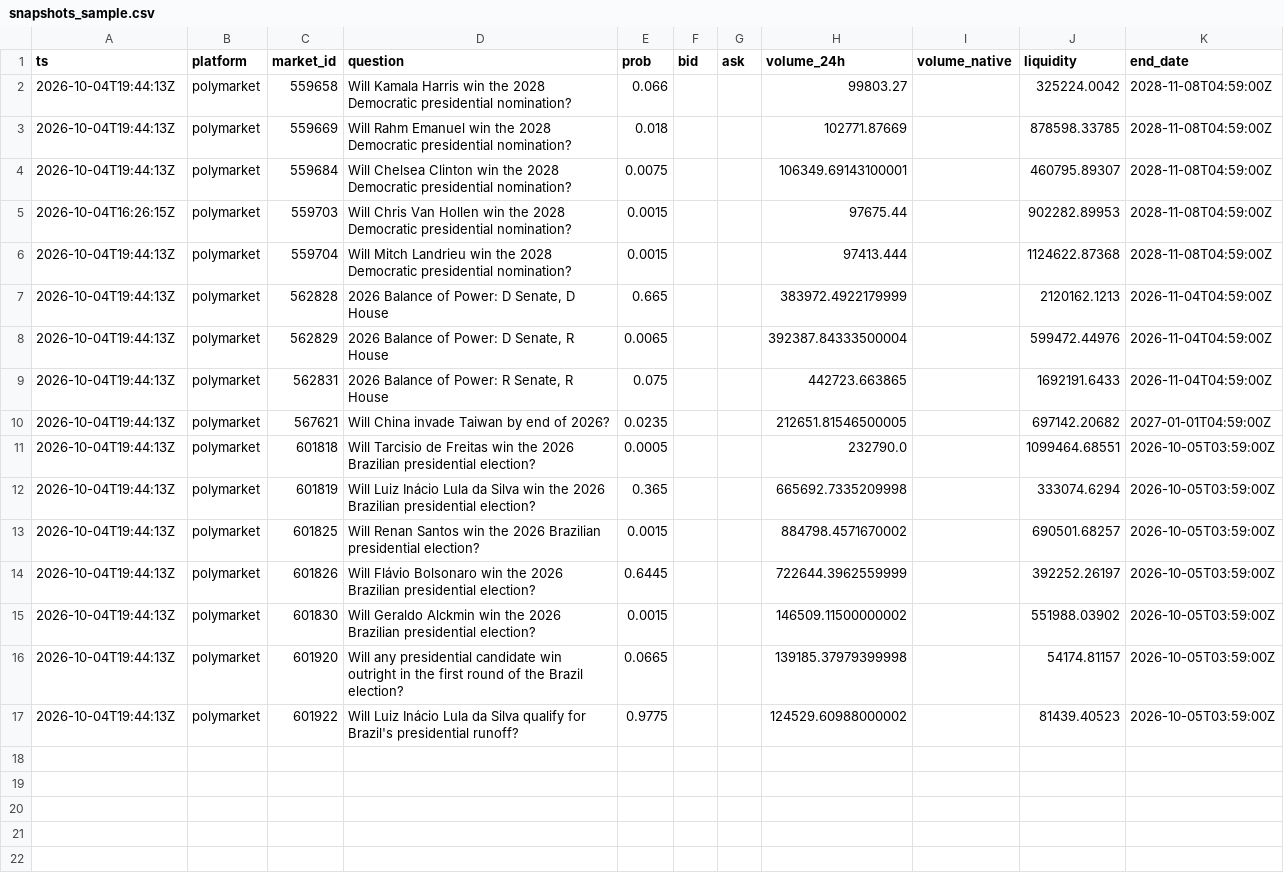
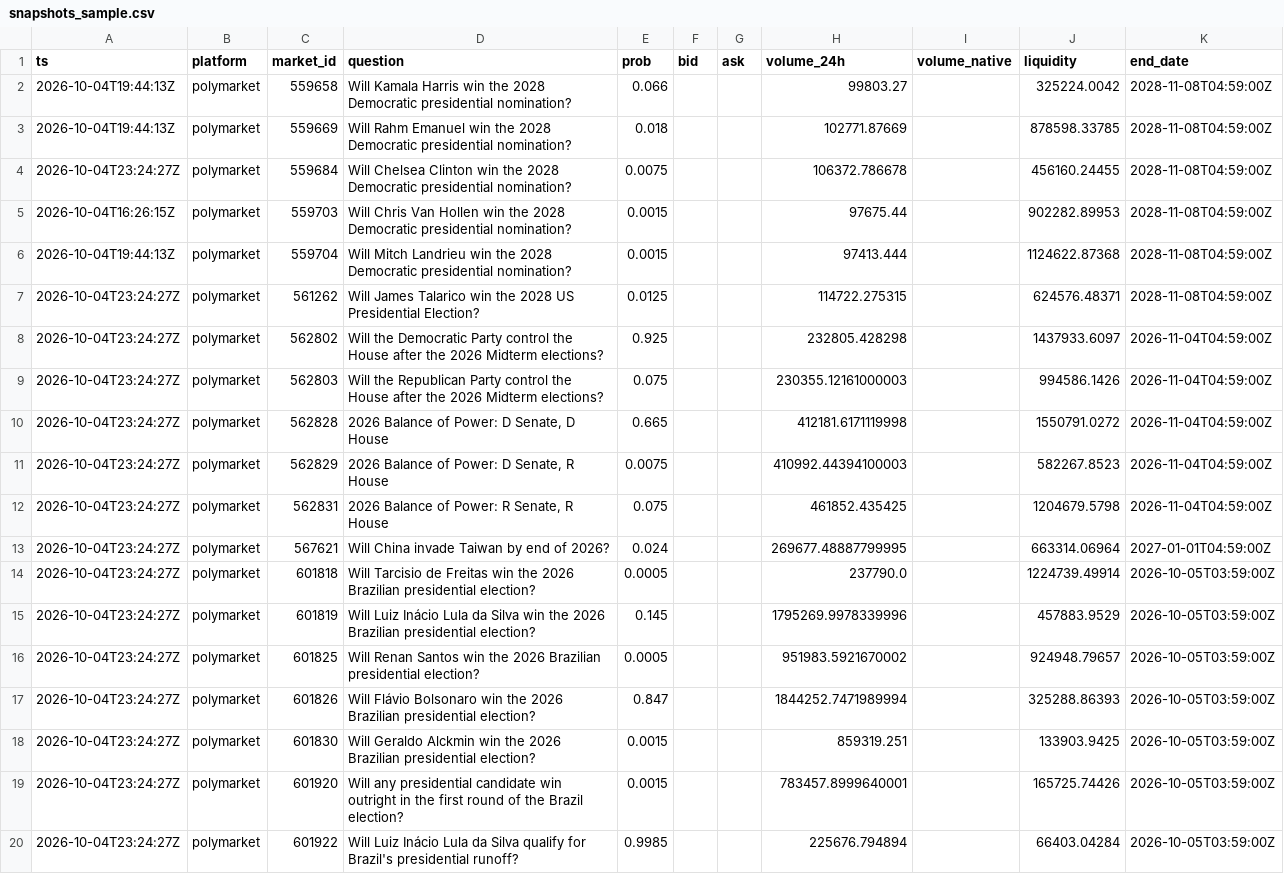
Before and after one commit to yu923zs/prediction-market-analytics, a CSV file: outputs/snapshots_sample.csv, drawn as a sheet.

```diff
--- a/outputs/snapshots_sample.csv
+++ b/outputs/snapshots_sample.csv
@@ -3,15 +3,18 @@ ts,platform,market_id,question,prob,bid,ask,volume_24h,volume_native,liquidity,e
 2026-10-04T19:44:13Z,polymarket,559669,Will Rahm Emanuel win the 2028 Democratic presidential nomination?,0.018,,,102771.87669,,878598.33785,2028-11-08T04:59:00Z
-2026-10-04T19:44:13Z,polymarket,559684,Will Chelsea Clinton win the 2028 Democratic presidential nomination?,0.0075,,,106349.69143100001,,460795.89307,2028-11-08T04:59:00Z
+2026-10-04T23:24:27Z,polymarket,559684,Will Chelsea Clinton win the 2028 Democratic presidential nomination?,0.0075,,,106372.786678,,456160.24455,2028-11-08T04:59:00Z
 2026-10-04T16:26:15Z,polymarket,559703,Will Chris Van Hollen win the 2028 Democratic presidential nomination?,0.0015,,,97675.44,,902282.89953,2028-11-08T04:59:00Z
 2026-10-04T19:44:13Z,polymarket,559704,Will Mitch Landrieu win the 2028 Democratic presidential nomination?,0.0015,,,97413.444,,1124622.87368,2028-11-08T04:59:00Z
-2026-10-04T19:44:13Z,polymarket,562828,"2026 Balance of Power: D Senate, D House",0.665,,,383972.4922179999,,2120162.1213,2026-11-04T04:59:00Z
-2026-10-04T19:44:13Z,polymarket,562829,"2026 Balance of Power: D Senate, R House",0.0065,,,392387.84333500004,,599472.44976,2026-11-04T04:59:00Z
-2026-10-04T19:44:13Z,polymarket,562831,"2026 Balance of Power: R Senate, R House",0.075,,,442723.663865,,1692191.6433,2026-11-04T04:59:00Z
-2026-10-04T19:44:13Z,polymarket,567621,Will China invade Taiwan by end of 2026?,0.0235,,,212651.81546500005,,697142.20682,2027-01-01T04:59:00Z
-2026-10-04T19:44:13Z,polymarket,601818,Will Tarcisio de Freitas win the 2026 Brazilian presidential election?,0.0005,,,232790.0,,1099464.68551,2026-10-05T03:59:00Z
-2026-10-04T19:44:13Z,polymarket,601819,Will Luiz Inácio Lula da Silva win the 2026 Brazilian presidential election?,0.365,,,665692.7335209998,,333074.6294,2026-10-05T03:59:00Z
-2026-10-04T19:44:13Z,polymarket,601825,Will Renan Santos win the 2026 Brazilian presidential election?,0.0015,,,884798.4571670002,,690501.68257,2026-10-05T03:59:00Z
-2026-10-04T19:44:13Z,polymarket,601826,Will Flávio Bolsonaro win the 2026 Brazilian presidential election?,0.6445,,,722644.3962559999,,392252.26197,2026-10-05T03:59:00Z
-2026-10-04T19:44:13Z,polymarket,601830,Will Geraldo Alckmin win the 2026 Brazilian presidential election?,0.0015,,,146509.11500000002,,551988.03902,2026-10-05T03:59:00Z
-2026-10-04T19:44:13Z,polymarket,601920,Will any presidential candidate win outright in the first round of the Brazil election?,0.0665,,,139185.37979399998,,54174.81157,2026-10-05T03:59:00Z
-2026-10-04T19:44:13Z,polymarket,601922,Will Luiz Inácio Lula da Silva qualify for Brazil's presidential runoff?,0.9775,,,124529.60988000002,,81439.40523,2026-10-05T03:59:00Z
+2026-10-04T23:24:27Z,polymarket,561262,Will James Talarico win the 2028 US Presidential Election?,0.0125,,,114722.275315,,624576.48371,2028-11-08T04:59:00Z
+2026-10-04T23:24:27Z,polymarket,562802,Will the Democratic Party control the House after the 2026 Midterm elections?,0.925,,,232805.428298,,1437933.6097,2026-11-04T04:59:00Z
+2026-10-04T23:24:27Z,polymarket,562803,Will the Republican Party control the House after the 2026 Midterm elections?,0.075,,,230355.12161000003,,994586.1426,2026-11-04T04:59:00Z
+2026-10-04T23:24:27Z,polymarket,562828,"2026 Balance of Power: D Senate, D House",0.665,,,412181.6171119998,,1550791.0272,2026-11-04T04:59:00Z
+2026-10-04T23:24:27Z,polymarket,562829,"2026 Balance of Power: D Senate, R House",0.0075,,,410992.44394100003,,582267.8523,2026-11-04T04:59:00Z
+2026-10-04T23:24:27Z,polymarket,562831,"2026 Balance of Power: R Senate, R House",0.075,,,461852.435425,,1204679.5798,2026-11-04T04:59:00Z
+2026-10-04T23:24:27Z,polymarket,567621,Will China invade Taiwan by end of 2026?,0.024,,,269677.48887799995,,663314.06964,2027-01-01T04:59:00Z
+2026-10-04T23:24:27Z,polymarket,601818,Will Tarcisio de Freitas win the 2026 Brazilian presidential election?,0.0005,,,237790.0,,1224739.49914,2026-10-05T03:59:00Z
+2026-10-04T23:24:27Z,polymarket,601819,Will Luiz Inácio Lula da Silva win the 2026 Brazilian presidential election?,0.145,,,1795269.9978339996,,457883.9529,2026-10-05T03:59:00Z
+2026-10-04T23:24:27Z,polymarket,601825,Will Renan Santos win the 2026 Brazilian presidential election?,0.0005,,,951983.5921670002,,924948.79657,2026-10-05T03:59:00Z
+2026-10-04T23:24:27Z,polymarket,601826,Will Flávio Bolsonaro win the 2026 Brazilian presidential election?,0.847,,,1844252.7471989994,,325288.86393,2026-10-05T03:59:00Z
+2026-10-04T23:24:27Z,polymarket,601830,Will Geraldo Alckmin win the 2026 Brazilian presidential election?,0.0015,,,859319.251,,133903.9425,2026-10-05T03:59:00Z
+2026-10-04T23:24:27Z,polymarket,601920,Will any presidential candidate win outright in the first round of the Brazil election?,0.0015,,,783457.8999640001,,165725.74426,2026-10-05T03:59:00Z
+2026-10-04T23:24:27Z,polymarket,601922,Will Luiz Inácio Lula da Silva qualify for Brazil's presidential runoff?,0.9985,,,225676.794894,,66403.04284,2026-10-05T03:59:00Z
```
Also changed, not shown: 3 other files.
